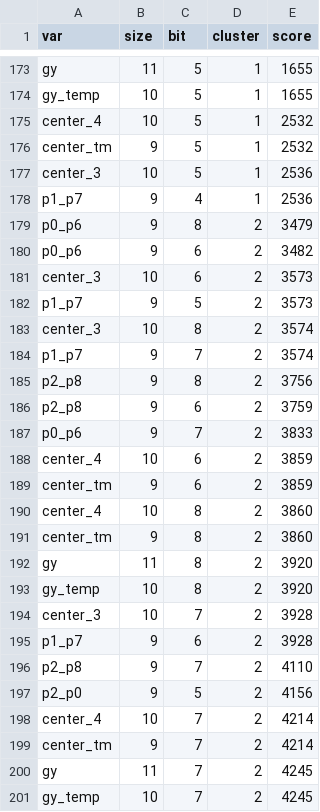
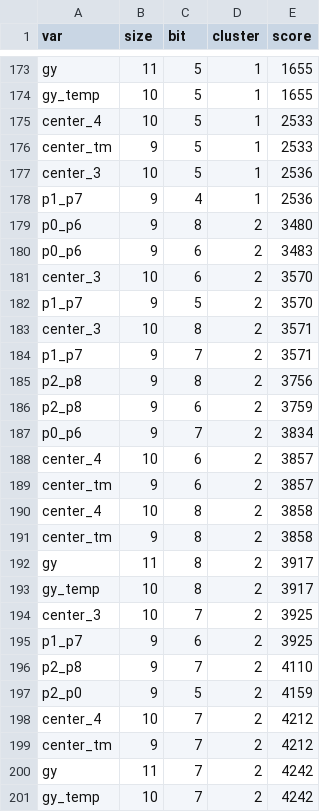
Before and after one commit to SamueleGerminiani/dea, a CSV file: sobel/evaluator/rank/rank_vbr.csv, drawn as a sheet; only a part is shown, gaps mark what is left out; the diff covers the shown part only.

```diff
--- a/sobel/evaluator/rank/rank_vbr.csv
+++ b/sobel/evaluator/rank/rank_vbr.csv
@@ -174,28 +174,28 @@ gy,11,5,1,1655
 gy_temp,10,5,1,1655
-center_4,10,5,1,2532
-center_tm,9,5,1,2532
+center_4,10,5,1,2533
+center_tm,9,5,1,2533
 center_3,10,5,1,2536
 p1_p7,9,4,1,2536
-p0_p6,9,8,2,3479
-p0_p6,9,6,2,3482
-center_3,10,6,2,3573
-p1_p7,9,5,2,3573
-center_3,10,8,2,3574
-p1_p7,9,7,2,3574
+p0_p6,9,8,2,3480
+p0_p6,9,6,2,3483
+center_3,10,6,2,3570
+p1_p7,9,5,2,3570
+center_3,10,8,2,3571
+p1_p7,9,7,2,3571
 p2_p8,9,8,2,3756
 p2_p8,9,6,2,3759
-p0_p6,9,7,2,3833
-center_4,10,6,2,3859
-center_tm,9,6,2,3859
-center_4,10,8,2,3860
-center_tm,9,8,2,3860
-gy,11,8,2,3920
-gy_temp,10,8,2,3920
-center_3,10,7,2,3928
-p1_p7,9,6,2,3928
+p0_p6,9,7,2,3834
+center_4,10,6,2,3857
+center_tm,9,6,2,3857
+center_4,10,8,2,3858
+center_tm,9,8,2,3858
+gy,11,8,2,3917
+gy_temp,10,8,2,3917
+center_3,10,7,2,3925
+p1_p7,9,6,2,3925
 p2_p8,9,7,2,4110
-p2_p0,9,5,2,4156
-center_4,10,7,2,4214
-center_tm,9,7,2,4214
-gy,11,7,2,4245
-gy_temp,10,7,2,4245
+p2_p0,9,5,2,4159
+center_4,10,7,2,4212
+center_tm,9,7,2,4212
+gy,11,7,2,4242
+gy_temp,10,7,2,4242
```
Also changed, not shown: 53 edited cells elsewhere in this file, sobel/evaluator/rank/rank_sr.csv, sobel/evaluator/rank/rank_sr_nor.csv, 10 other files.
